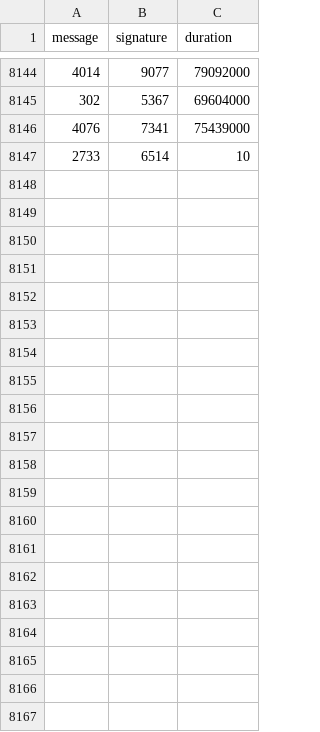
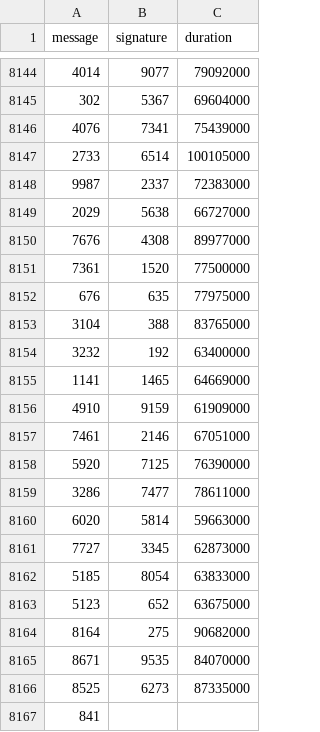
Before and after one commit to nicopupupu/QGIS_Package_Installer, a CSV file: 5ms_sleep.csv, drawn as a sheet; only a part is shown, gaps mark what is left out.

Commit message:
version 0.5.1

```diff
--- a/5ms_sleep.csv
+++ b/5ms_sleep.csv
@@ -8146,2 +8146,22 @@ message,signature,duration
 4076,7341,75439000
-2733,6514,10
+2733,6514,100105000
+9987,2337,72383000
+2029,5638,66727000
+7676,4308,89977000
+7361,1520,77500000
+676,635,77975000
+3104,388,83765000
+3232,192,63400000
+1141,1465,64669000
+4910,9159,61909000
+7461,2146,67051000
+5920,7125,76390000
+3286,7477,78611000
+6020,5814,59663000
+7727,3345,62873000
+5185,8054,63833000
+5123,652,63675000
+8164,275,90682000
+8671,9535,84070000
+8525,6273,87335000
+841
```
